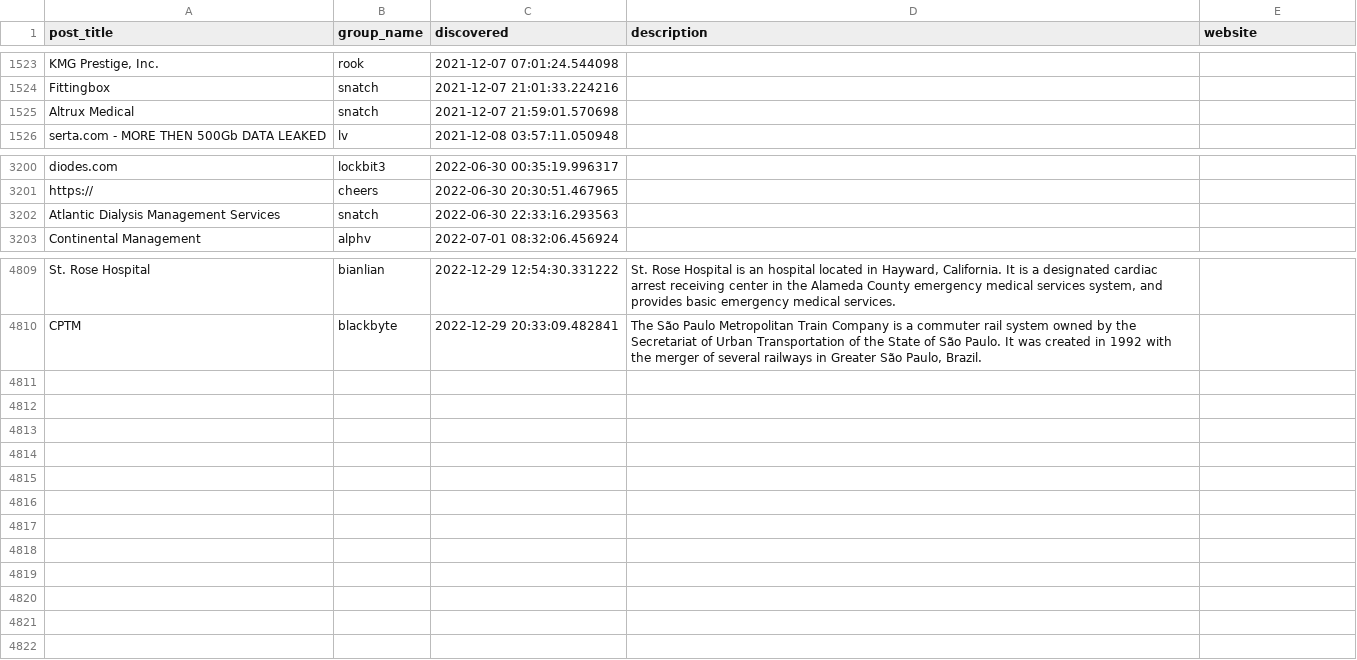
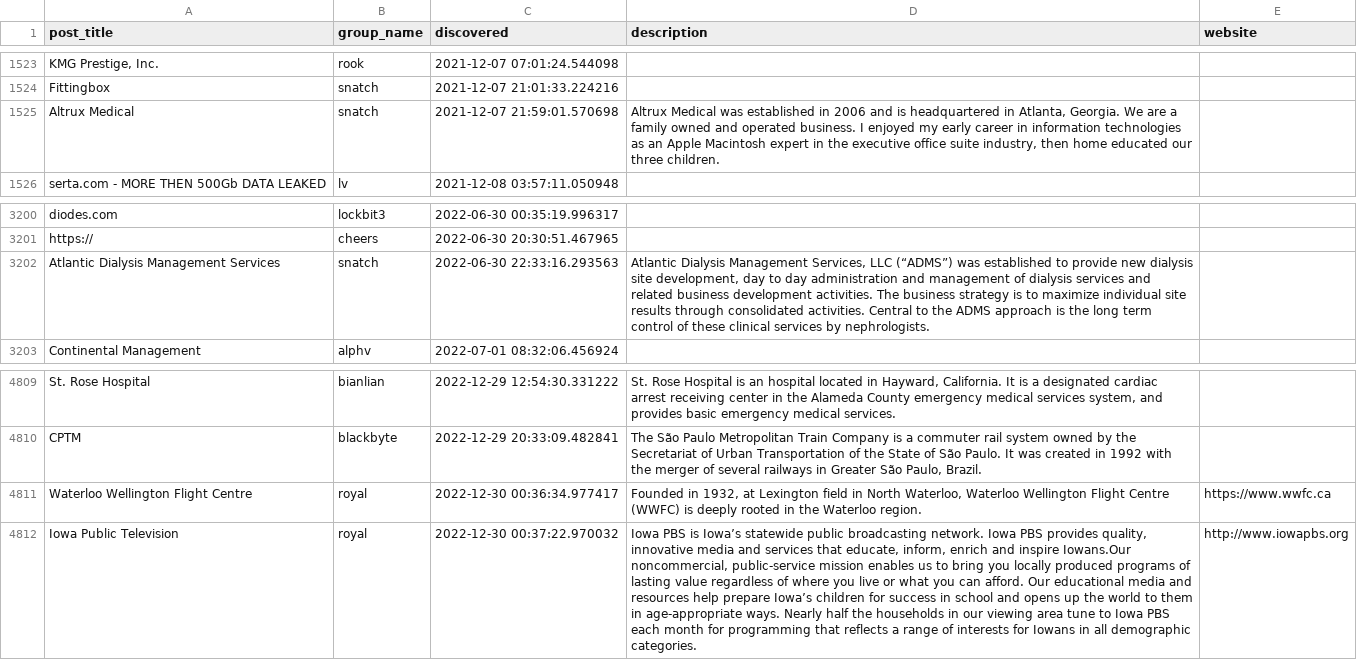
Before and after one commit to tinyx3k/ransomware.live, a CSV file: docs/posts.csv, drawn as a sheet; only a part is shown, gaps mark what is left out; the diff names each change by its address in the sheet, - before the commit and + after, or states it on an @@ line.

```diff
--- a/docs/posts.csv
+++ b/docs/posts.csv
-D1525 (description): (empty)
+D1525 (description): Altrux Medical was established in 2006 and is headquartered in Atlanta, Georgia. We are a family owned and operated business. I enjoyed my early career in information technologies as an Apple Macintosh expert in the executive office suite industry, then home educated our three children.
-D3202 (description): (empty)
+D3202 (description): Atlantic Dialysis Management Services, LLC (“ADMS”) was established to provide new dialysis site development, day to day administration and management of dialysis services and related business development activities. The business strategy is to maximize individual site results through consolidated activities. Central to the ADMS approach is the long term control of these clinical services by nephrologists.
+row 4811: Waterloo Wellington Flight Centre | royal | 2022-12-30 00:36:34.977417 | Founded in 1932, at Lexington field in North Waterloo, Waterloo Wellington Flight Centre (WWFC) is deeply rooted in the Waterloo region. | https://www.wwfc.ca
+row 4812: Iowa Public Television | royal | 2022-12-30 00:37:22.970032 | Iowa PBS is Iowa’s statewide public broadcasting network. Iowa PBS provides quality, innovative media and services that educate, inform, enrich and inspire Iowans.Our noncommercial, public-service mission enables us to bring you locally produced programs of lasting value regardless of where you live or what you can afford. Our educational media and resources help prepare Iowa’s children for success in school and opens up the world to them in age-appropriate ways. Nearly half the households in our viewing area tune to Iowa PBS each month for programming that reflects a range of interests for Iowans in all demographic categories. | http://www.iowapbs.org
```
Also changed, not shown: 18 other files.
